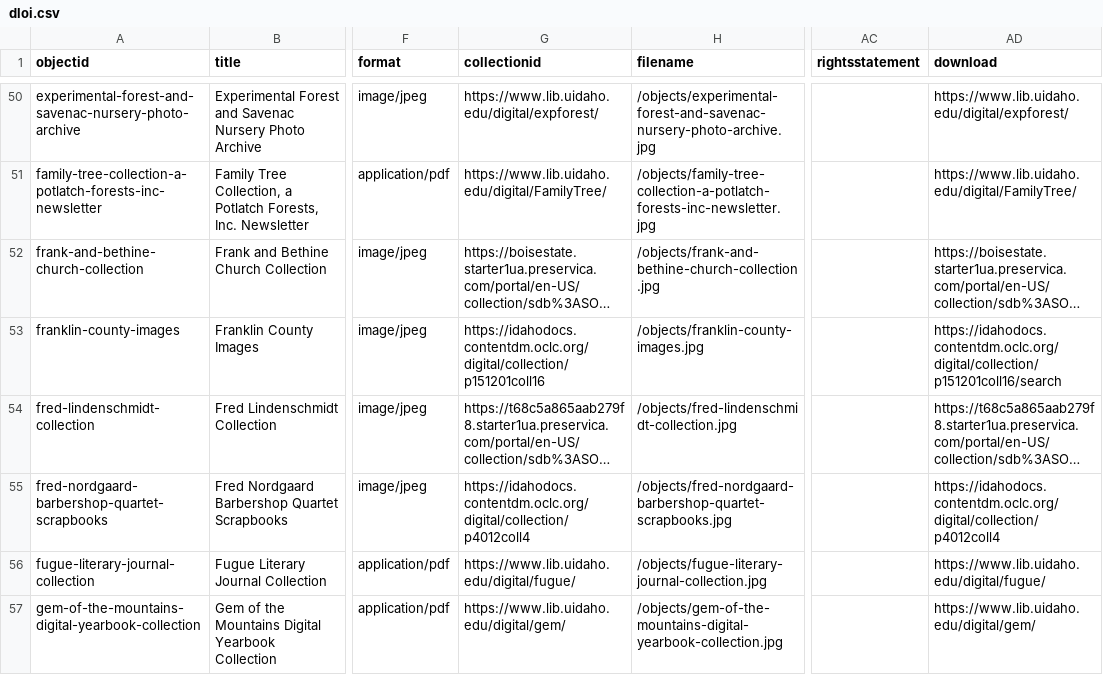
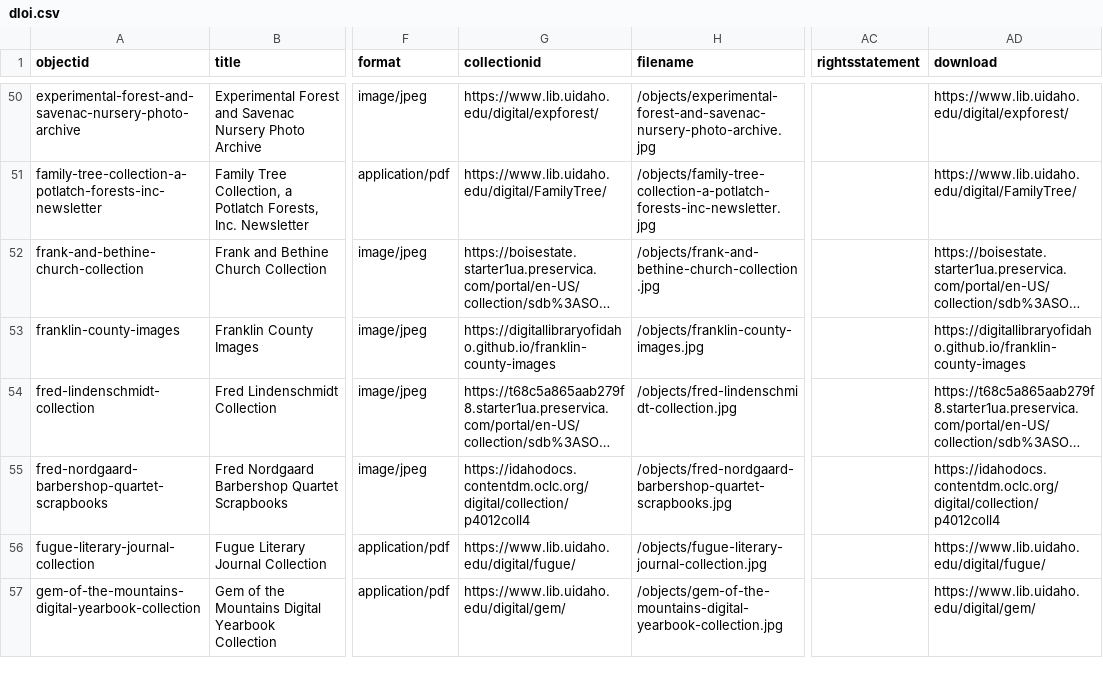
Before and after one commit to uidaholib/dloi-csv, a CSV file: _data/dloi.csv, drawn as a sheet; only a part is shown, gaps mark what is left out; long unchanged cells end in …; the diff names each change by its address in the sheet, - before the commit and + after, or states it on an @@ line.

Commit message:
update franklin county images link

```diff
--- a/_data/dloi.csv
+++ b/_data/dloi.csv
-G53 (collectionid): https://idahodocs.contentdm.oclc.org/digital/collection/p151201coll16
+G53 (collectionid): https://digitallibraryofidaho.github.io/franklin-county-images
-AD53 (download): https://idahodocs.contentdm.oclc.org/digital/collection/p151201coll16/search
+AD53 (download): https://digitallibraryofidaho.github.io/franklin-county-images
```
